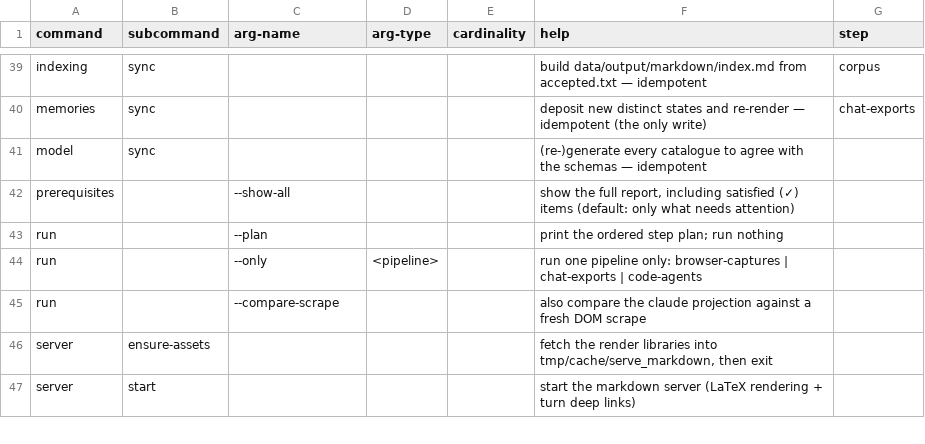
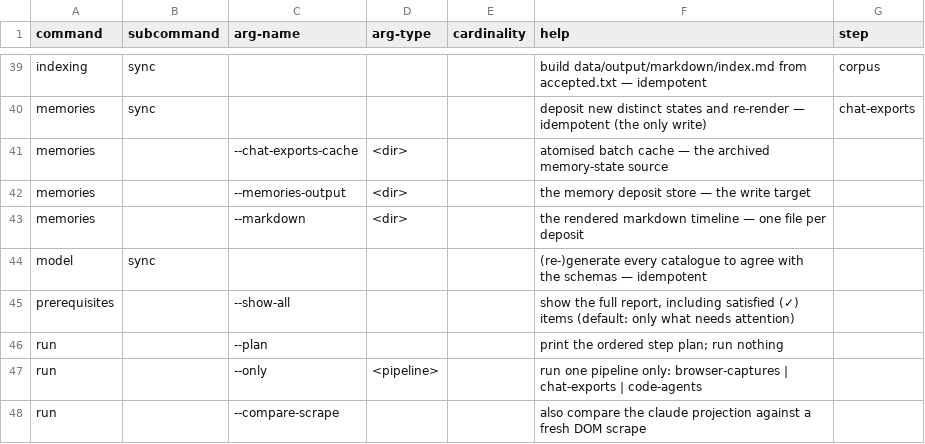
Before and after one commit to rpus/corpus-yoga, a CSV file: rsc/cli/help.csv, drawn as a sheet; only a part is shown, gaps mark what is left out; the shorter side is filled out with more unchanged rows.

Commit message:
flags usable where advertised — the accumulators' CLI surfaces tell the truth (#33)
memories' docstring documented three flags no parser defined; summaries
advertised four flags beside the verb that argparse accepted only before it
(issue #33, reading-room's find — home-room had hit the summaries form twice
during the 2026-07-23 twin sandbox testing and worked around it in-transcript,
the declared-vs-actual leak caught in the act).

- argparse_help.inherit_flags(parser, verb_parser): re-accepts the command
  parser's own --flags on a verb subparser, DERIVED from the parser's declared
  actions and never restated — the parser stays the one place the structure
  exists, help.csv the one place the wording does. The copies default to
  SUPPRESS so a value given before the verb survives the subparser's parse
  (argparse writes subparser defaults into the shared namespace last); enrich
  words the copies from the command-level rows, so each verb's own --help
  shows exactly what it accepts.
- accumulate_memories: the three documented flags now exist (sync() already
  took all three as parameters — pure parser wiring) and are advertised in
  help.csv; the module becomes CLI-redirectable like its sibling.
- accumulate_summaries: the four declarations are unchanged; inherit_flags
  makes the advertised `yoga summaries sync --summaries-output DIR` form
  parse, and the bare-status pre-verb form stays as it was.
- check_cli_surface closes both halves of the gap it allowed: every --flag a
  docstring Usage block cites must be advertised (memories' lie — the
  docstring was a surface nothing read), and every verb's own --help must
  list the command-level flags (summaries' lie — an advertised position must
  parse, which argparse makes observable). +18 checks; expectation
  1516→1534, code 124→142.

Signature: home-room/claude/a6f25723

```diff
--- a/rsc/cli/help.csv
+++ b/rsc/cli/help.csv
@@ -40,2 +40,5 @@
 "memories","sync","","","","deposit new distinct states and re-render — idempotent (the only write)","chat-exports"
+"memories","","--chat-exports-cache","<dir>","","atomised batch cache — the archived memory-state source",""
+"memories","","--memories-output","<dir>","","the memory deposit store — the write target",""
+"memories","","--markdown","<dir>","","the rendered markdown timeline — one file per deposit",""
 "model","sync","","","","(re-)generate every catalogue to agree with the schemas — idempotent",""
```
Also changed, not shown: 7 other files.
